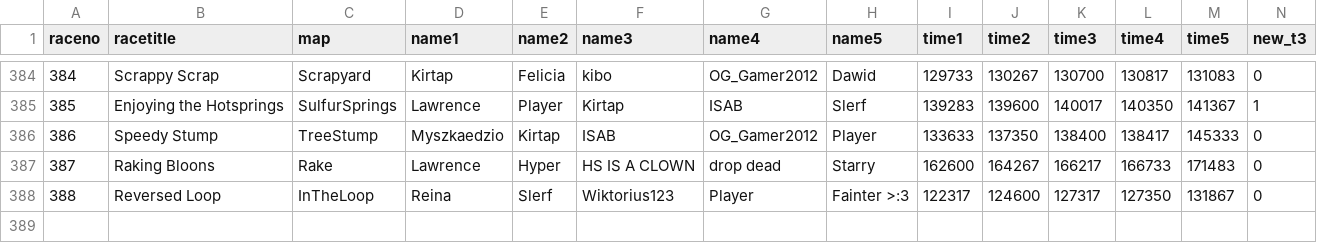
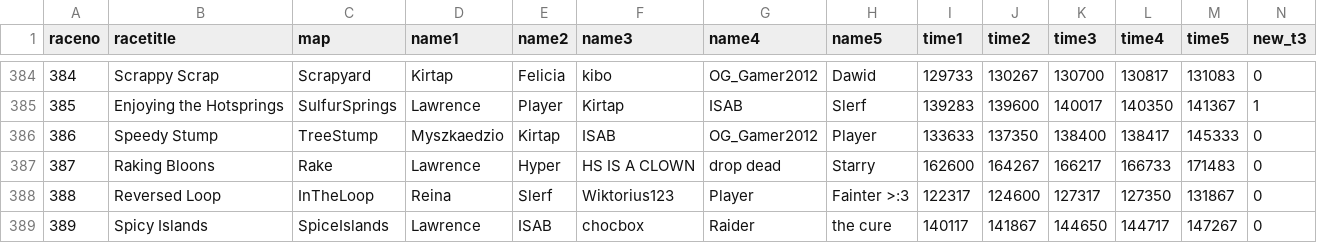
Before and after one commit to aidenhouser/BTD6_RACE_TRACKER, a CSV file: race_history.csv, drawn as a sheet; only a part is shown, gaps mark what is left out; rows hold the shown columns only; the diff names each change by its address in the sheet, - before the commit and + after, or states it on an @@ line.

```diff
--- a/race_history.csv
+++ b/race_history.csv
+row 389: 389 | Spicy Islands | SpiceIslands | Lawrence | ISAB | chocbox | Raider | the cure | 140117 | 141867 | 144650 | 144717 | 147267 | 0
```
Also changed, not shown: 1 other file.
